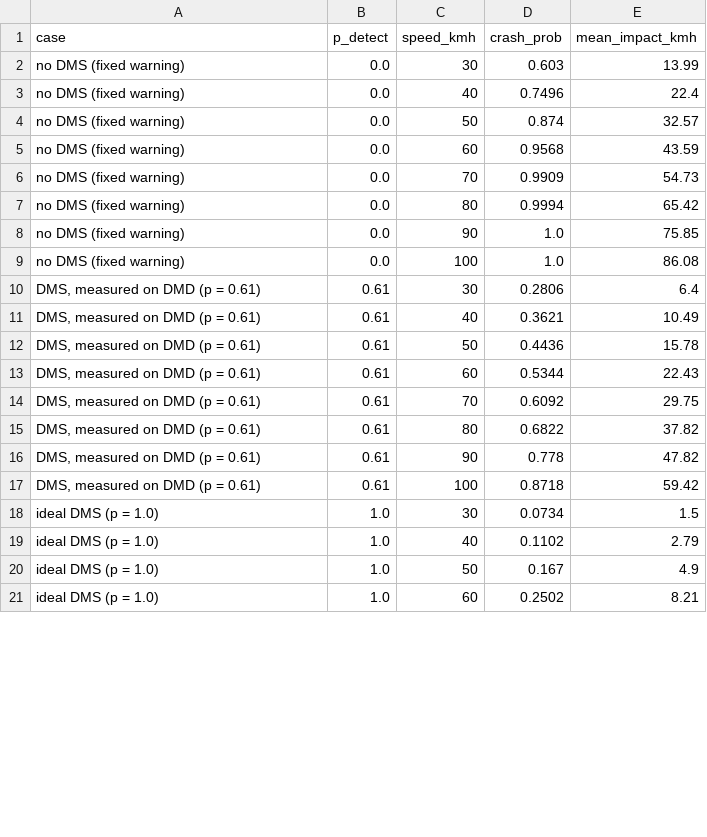
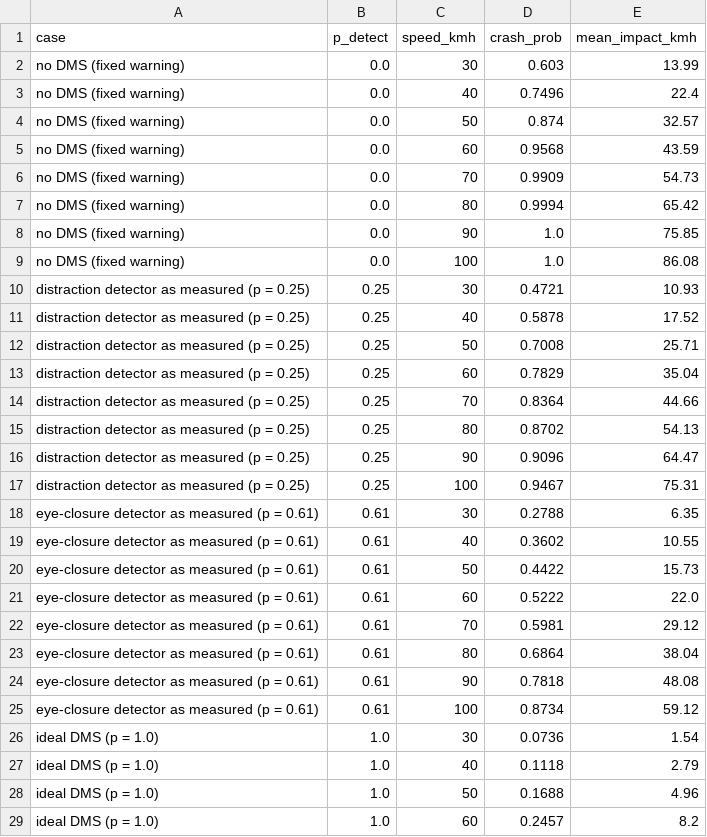
Before and after one commit to HarishDeepak/driver-attention-bench, a CSV file: results/dms_safety_mc.csv, drawn as a sheet; only a part is shown; the diff covers the shown part only.

Commit message:
Fixes from an external review: Monte Carlo uses the measured distraction rate for the distracted driver (87 % -> 70 %; 44 % only for eye closure); README states false alerts/h, both label conventions with CI, which arm gives 16/27 at night, demo take was also used for tuning, IR = eye crops, MRM modelled on (not compliant with) UN R157; terms box; datasets + methods overview; infrared sample grid; no-dataset run path + model download; CI self-checks; hero GIF 6.8 -> 3.0 MB

```diff
--- a/results/dms_safety_mc.csv
+++ b/results/dms_safety_mc.csv
@@ -9,13 +9,21 @@ no DMS (fixed warning),0.0,90,1.0,75.85
 no DMS (fixed warning),0.0,100,1.0,86.08
-"DMS, measured on DMD (p = 0.61)",0.61,30,0.2806,6.4
-"DMS, measured on DMD (p = 0.61)",0.61,40,0.3621,10.49
-"DMS, measured on DMD (p = 0.61)",0.61,50,0.4436,15.78
-"DMS, measured on DMD (p = 0.61)",0.61,60,0.5344,22.43
-"DMS, measured on DMD (p = 0.61)",0.61,70,0.6092,29.75
-"DMS, measured on DMD (p = 0.61)",0.61,80,0.6822,37.82
-"DMS, measured on DMD (p = 0.61)",0.61,90,0.778,47.82
-"DMS, measured on DMD (p = 0.61)",0.61,100,0.8718,59.42
-ideal DMS (p = 1.0),1.0,30,0.0734,1.5
-ideal DMS (p = 1.0),1.0,40,0.1102,2.79
-ideal DMS (p = 1.0),1.0,50,0.167,4.9
-ideal DMS (p = 1.0),1.0,60,0.2502,8.21
+distraction detector as measured (p = 0.25),0.25,30,0.4721,10.93
+distraction detector as measured (p = 0.25),0.25,40,0.5878,17.52
+distraction detector as measured (p = 0.25),0.25,50,0.7008,25.71
+distraction detector as measured (p = 0.25),0.25,60,0.7829,35.04
+distraction detector as measured (p = 0.25),0.25,70,0.8364,44.66
+distraction detector as measured (p = 0.25),0.25,80,0.8702,54.13
+distraction detector as measured (p = 0.25),0.25,90,0.9096,64.47
+distraction detector as measured (p = 0.25),0.25,100,0.9467,75.31
+eye-closure detector as measured (p = 0.61),0.61,30,0.2788,6.35
+eye-closure detector as measured (p = 0.61),0.61,40,0.3602,10.55
+eye-closure detector as measured (p = 0.61),0.61,50,0.4422,15.73
+eye-closure detector as measured (p = 0.61),0.61,60,0.5222,22.0
+eye-closure detector as measured (p = 0.61),0.61,70,0.5981,29.12
+eye-closure detector as measured (p = 0.61),0.61,80,0.6864,38.04
+eye-closure detector as measured (p = 0.61),0.61,90,0.7818,48.08
+eye-closure detector as measured (p = 0.61),0.61,100,0.8734,59.12
+ideal DMS (p = 1.0),1.0,30,0.0736,1.54
+ideal DMS (p = 1.0),1.0,40,0.1118,2.79
+ideal DMS (p = 1.0),1.0,50,0.1688,4.96
+ideal DMS (p = 1.0),1.0,60,0.2457,8.2
```
Also changed, not shown: 8 edited cells elsewhere in this file, 8 other files.
